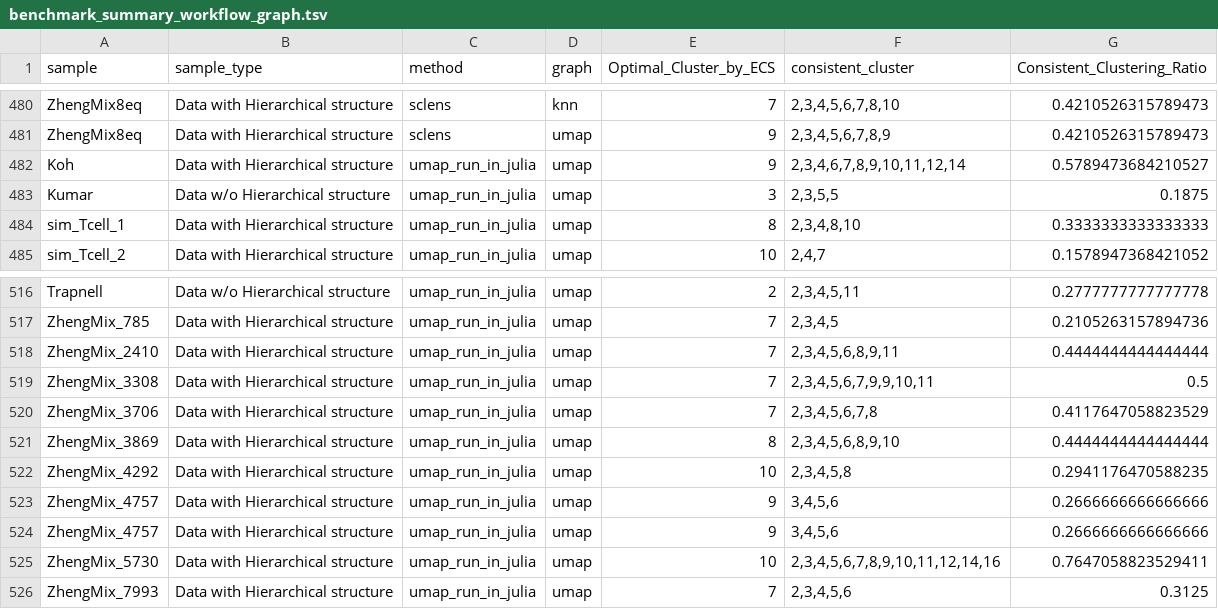
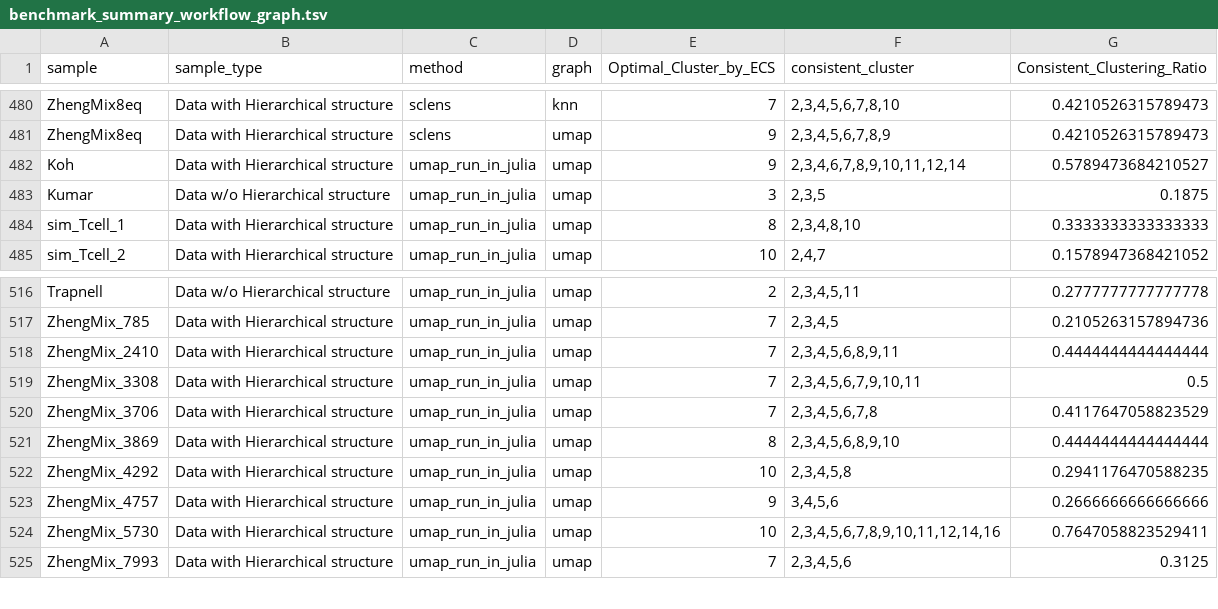
Before and after one commit to ATPs/scICER-workflow, a TSV file: data/tables/benchmark/benchmark_summary_workflow_graph.tsv, drawn as a sheet; only a part is shown, gaps mark what is left out.

Commit message:
Update benchmark_summary_workflow_graph.tsv

```diff
--- a/data/tables/benchmark/benchmark_summary_workflow_graph.tsv
+++ b/data/tables/benchmark/benchmark_summary_workflow_graph.tsv
@@ -482,3 +482,3 @@ ZhengMix8eq	Data with Hierarchical structure	sclens	umap	9	2,3,4,5,6,7,8,9	0.421
 Koh	Data with Hierarchical structure	umap_run_in_julia	umap	9	2,3,4,6,7,8,9,10,11,12,14	0.5789473684210527
-Kumar	Data w/o Hierarchical structure	umap_run_in_julia	umap	3	2,3,5,5	0.1875
+Kumar	Data w/o Hierarchical structure	umap_run_in_julia	umap	3	2,3,5	0.1875
 sim_Tcell_1	Data with Hierarchical structure	umap_run_in_julia	umap	8	2,3,4,8,10	0.3333333333333333
@@ -518,3 +518,3 @@ ZhengMix_785	Data with Hierarchical structure	umap_run_in_julia	umap	7	2,3,4,5	0
 ZhengMix_2410	Data with Hierarchical structure	umap_run_in_julia	umap	7	2,3,4,5,6,8,9,11	0.4444444444444444
-ZhengMix_3308	Data with Hierarchical structure	umap_run_in_julia	umap	7	2,3,4,5,6,7,9,9,10,11	0.5
+ZhengMix_3308	Data with Hierarchical structure	umap_run_in_julia	umap	7	2,3,4,5,6,7,9,10,11	0.5
 ZhengMix_3706	Data with Hierarchical structure	umap_run_in_julia	umap	7	2,3,4,5,6,7,8	0.4117647058823529
@@ -522,3 +522,2 @@ ZhengMix_3869	Data with Hierarchical structure	umap_run_in_julia	umap	8	2,3,4,5,
 ZhengMix_4292	Data with Hierarchical structure	umap_run_in_julia	umap	10	2,3,4,5,8	0.2941176470588235
-ZhengMix_4757	Data with Hierarchical structure	umap_run_in_julia	umap	9	3,4,5,6	0.2666666666666666
 ZhengMix_4757	Data with Hierarchical structure	umap_run_in_julia	umap	9	3,4,5,6	0.2666666666666666
```
